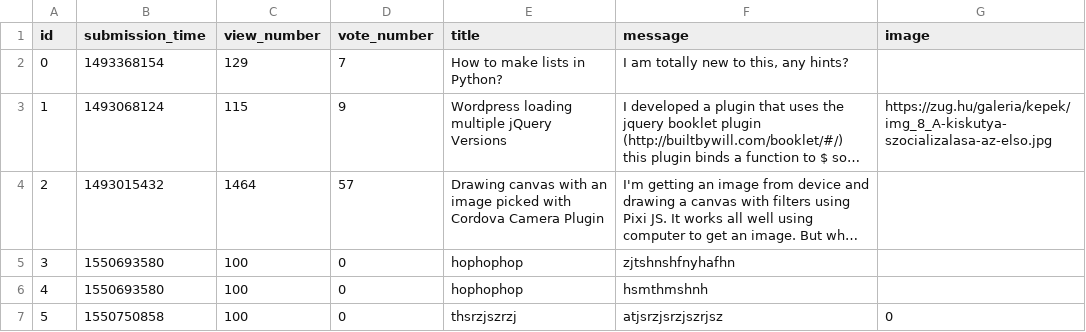
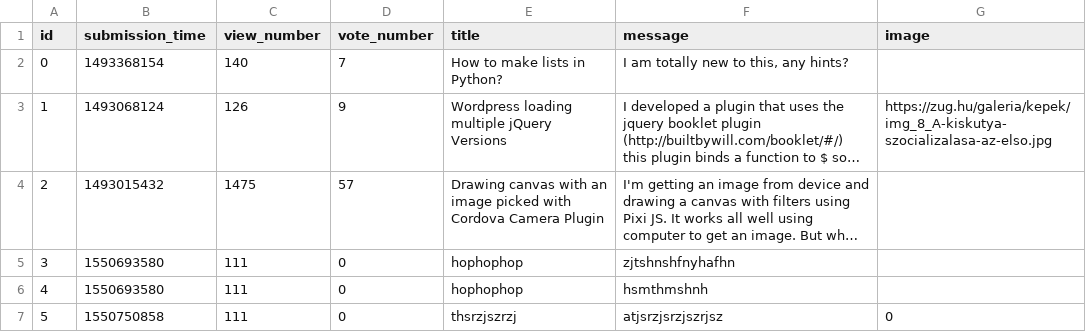
Before and after one commit to Cyntiedred/JinjaNinja, a CSV file: question.csv, drawn as a sheet; long unchanged cells end in …; the diff names each change by its address in the sheet, - before the commit and + after, or states it on an @@ line.

```diff
--- a/question.csv
+++ b/question.csv
-C2 (view_number): 129
+C2 (view_number): 140
-C3 (view_number): 115
+C3 (view_number): 126
-C4 (view_number): 1464
+C4 (view_number): 1475
-C5:C7 (view_number): 100
+C5:C7 (view_number): 111
```
Also changed, not shown: 1 other file.
